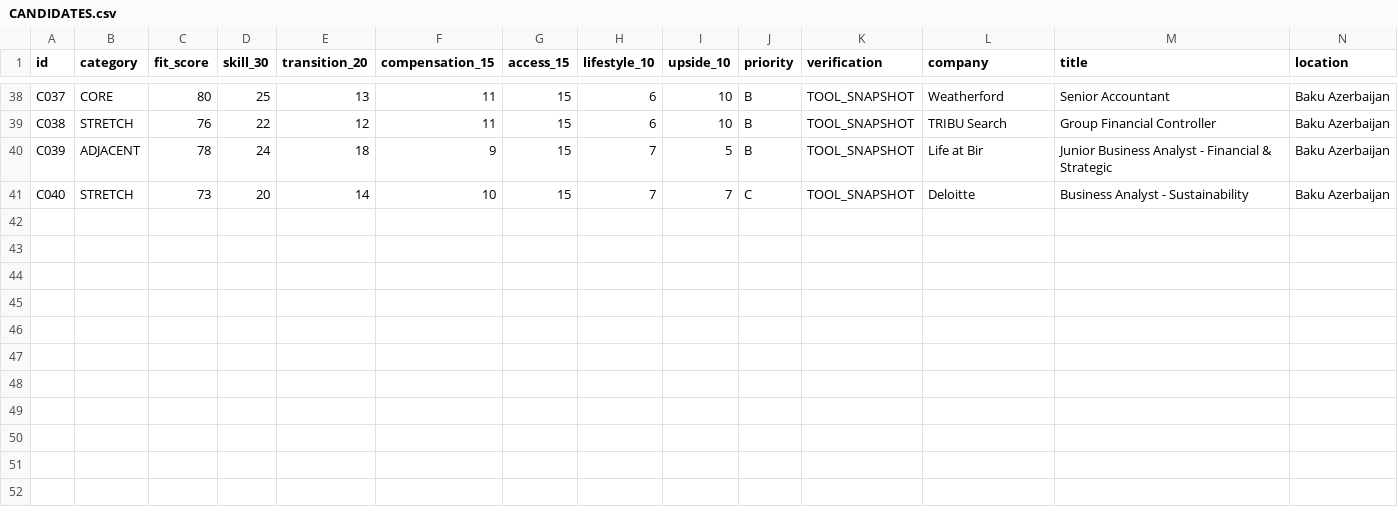
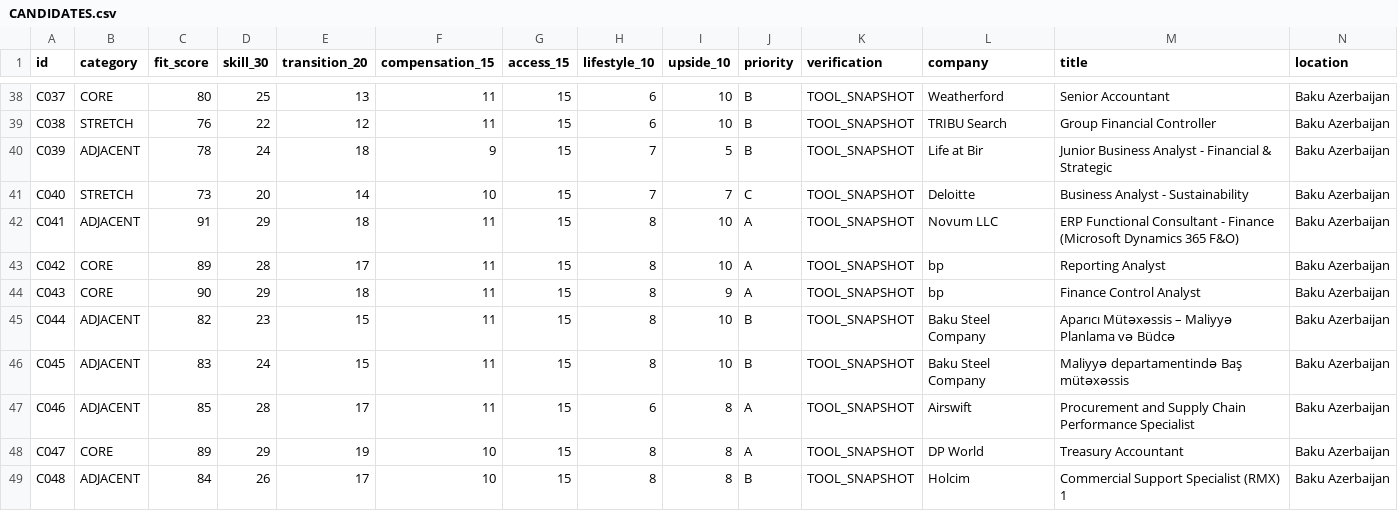
Before and after one commit to Mikayilzade/Mikayilzade-job-search, a CSV file: CANDIDATES.csv, drawn as a sheet; only a part is shown, gaps mark what is left out; rows hold the shown columns only; the diff names each change by its address in the sheet, - before the commit and + after, or states it on an @@ line.

Commit message:
Add 8 scored job candidates from autonomous run

```diff
--- a/CANDIDATES.csv
+++ b/CANDIDATES.csv
+row 42: C041 | ADJACENT | 91 | 29 | 18 | 11 | 15 | 8 | 10 | A | TOOL_SNAPSHOT | Novum LLC | ERP Functional Consultant - Finance (Microsoft Dynamics 365 F&O) | Baku Azerbaijan
+row 43: C042 | CORE | 89 | 28 | 17 | 11 | 15 | 8 | 10 | A | TOOL_SNAPSHOT | bp | Reporting Analyst | Baku Azerbaijan
+row 44: C043 | CORE | 90 | 29 | 18 | 11 | 15 | 8 | 9 | A | TOOL_SNAPSHOT | bp | Finance Control Analyst | Baku Azerbaijan
+row 45: C044 | ADJACENT | 82 | 23 | 15 | 11 | 15 | 8 | 10 | B | TOOL_SNAPSHOT | Baku Steel Company | Aparıcı Mütəxəssis – Maliyyə Planlama və Büdcə | Baku Azerbaijan
+row 46: C045 | ADJACENT | 83 | 24 | 15 | 11 | 15 | 8 | 10 | B | TOOL_SNAPSHOT | Baku Steel Company | Maliyyə departamentində Baş mütəxəssis | Baku Azerbaijan
+row 47: C046 | ADJACENT | 85 | 28 | 17 | 11 | 15 | 6 | 8 | A | TOOL_SNAPSHOT | Airswift | Procurement and Supply Chain Performance Specialist | Baku Azerbaijan
+row 48: C047 | CORE | 89 | 29 | 19 | 10 | 15 | 8 | 8 | A | TOOL_SNAPSHOT | DP World | Treasury Accountant | Baku Azerbaijan
+row 49: C048 | ADJACENT | 84 | 26 | 17 | 10 | 15 | 8 | 8 | B | TOOL_SNAPSHOT | Holcim | Commercial Support Specialist (RMX) 1 | Baku Azerbaijan
```
